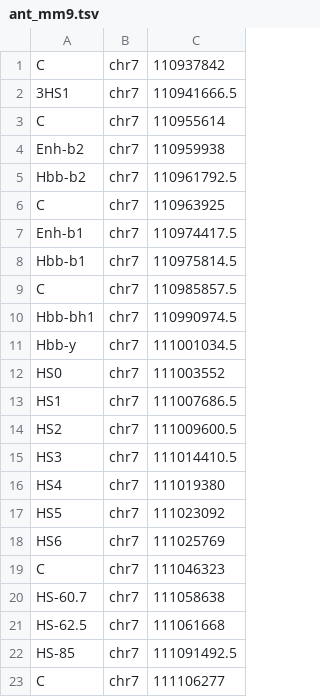
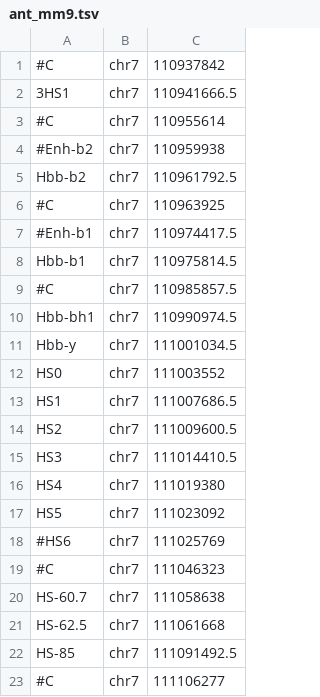
Before and after one commit to aallahyar/mc4c_py, a TSV file: annotations/ant_mm9.tsv, drawn as a sheet.

```diff
--- a/annotations/ant_mm9.tsv
+++ b/annotations/ant_mm9.tsv
@@ -1,10 +1,10 @@
-C	chr7	110937842
+#C	chr7	110937842
 3HS1	chr7	110941666.5
-C	chr7	110955614
-Enh-b2	chr7	110959938
+#C	chr7	110955614
+#Enh-b2	chr7	110959938
 Hbb-b2	chr7	110961792.5
-C	chr7	110963925
-Enh-b1	chr7	110974417.5
+#C	chr7	110963925
+#Enh-b1	chr7	110974417.5
 Hbb-b1	chr7	110975814.5
-C	chr7	110985857.5
+#C	chr7	110985857.5
 Hbb-bh1	chr7	110990974.5
@@ -17,4 +17,4 @@ HS4	chr7	111019380
 HS5	chr7	111023092
-HS6	chr7	111025769
-C	chr7	111046323
+#HS6	chr7	111025769
+#C	chr7	111046323
 HS-60.7	chr7	111058638
@@ -22,2 +22,2 @@ HS-62.5	chr7	111061668
 HS-85	chr7	111091492.5
-C	chr7	111106277
+#C	chr7	111106277
```
Also changed, not shown: 2 other files.
